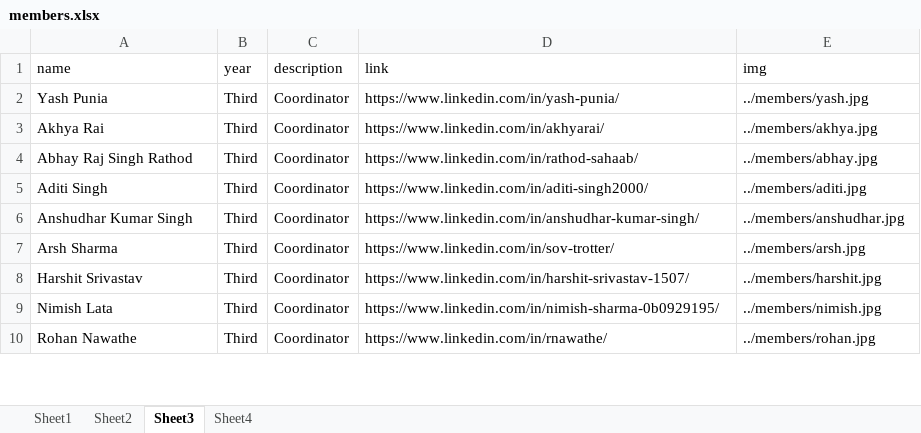
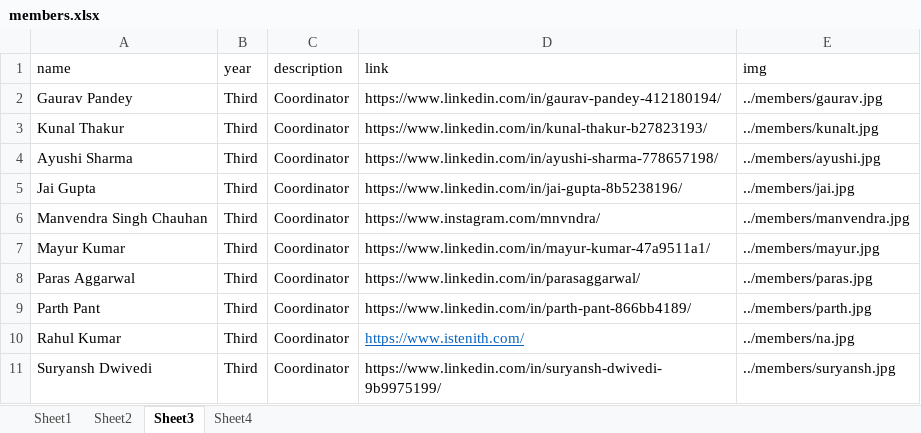
Before and after one commit to istenith/istenith.github.io, an Excel workbook: content/sheets/members.xlsx, sheet Sheet3, drawn as a sheet; only a part is shown; values as stored, in another font and other column widths than the file's, no borders; addresses are those after the commit; the diff covers the shown part only; the diff names each change by its address in the sheet, - before the commit and + after, or states it on an @@ line.

Commit message:
Updated member page and .xlsx sheet

```diff
--- a/content/sheets/members.xlsx (sheet Sheet3)
+++ b/content/sheets/members.xlsx (sheet Sheet3)
-A2 (name): Yash Punia
+A2 (name): Gaurav Pandey
-D2 (link): https://www.linkedin.com/in/yash-punia/
+D2 (link): https://www.linkedin.com/in/gaurav-pandey-412180194/
-E2 (img): ../members/yash.jpg
+E2 (img): ../members/gaurav.jpg
-A3 (name): Akhya Rai
+A3 (name): Kunal Thakur
-D3 (link): https://www.linkedin.com/in/akhyarai/
+D3 (link): https://www.linkedin.com/in/kunal-thakur-b27823193/
-E3 (img): ../members/akhya.jpg
+E3 (img): ../members/kunalt.jpg
-A4 (name): Abhay Raj Singh Rathod
+A4 (name): Ayushi Sharma
-D4 (link): https://www.linkedin.com/in/rathod-sahaab/
+D4 (link): https://www.linkedin.com/in/ayushi-sharma-778657198/
-E4 (img): ../members/abhay.jpg
+E4 (img): ../members/ayushi.jpg
-A5 (name): Aditi Singh
+A5 (name): Jai Gupta
-D5 (link): https://www.linkedin.com/in/aditi-singh2000/
+D5 (link): https://www.linkedin.com/in/jai-gupta-8b5238196/
-E5 (img): ../members/aditi.jpg
+E5 (img): ../members/jai.jpg
-A6 (name): Anshudhar Kumar Singh
+A6 (name): Manvendra Singh Chauhan
-D6 (link): https://www.linkedin.com/in/anshudhar-kumar-singh/
+D6 (link): https://www.instagram.com/mnvndra/
-E6 (img): ../members/anshudhar.jpg
+E6 (img): ../members/manvendra.jpg
+row 7: Mayur Kumar | Third | Coordinator | https://www.linkedin.com/in/mayur-kumar-47a9511a1/ | ../members/mayur.jpg
-A8 (name): Arsh Sharma
+A8 (name): Paras Aggarwal
-D8 (link): https://www.linkedin.com/in/sov-trotter/
+D8 (link): https://www.linkedin.com/in/parasaggarwal/
-E8 (img): ../members/arsh.jpg
+E8 (img): ../members/paras.jpg
-A9 (name): Harshit Srivastav
+A9 (name): Parth Pant
-D9 (link): https://www.linkedin.com/in/harshit-srivastav-1507/
+D9 (link): https://www.linkedin.com/in/parth-pant-866bb4189/
-E9 (img): ../members/harshit.jpg
+E9 (img): ../members/parth.jpg
-A10 (name): Nimish Lata
+A10 (name): Rahul Kumar
-D10 (link): https://www.linkedin.com/in/nimish-sharma-0b0929195/
+D10 (link): https://www.istenith.com/
@@ D10 underline: off → on, text colour: black → #0563C1 @@
-E10 (img): ../members/nimish.jpg
+E10 (img): ../members/na.jpg
-A11 (name): Rohan Nawathe
+A11 (name): Suryansh Dwivedi
-D11 (link): https://www.linkedin.com/in/rnawathe/
+D11 (link): https://www.linkedin.com/in/suryansh-dwivedi-9b9975199/
-E11 (img): ../members/rohan.jpg
+E11 (img): ../members/suryansh.jpg
```
Also changed, not shown: 18 edited cells and cell formats elsewhere in this sheet, sheet Sheet4, sheet Sheet2, content/sheets/alumni.xlsx, 4 other files.
